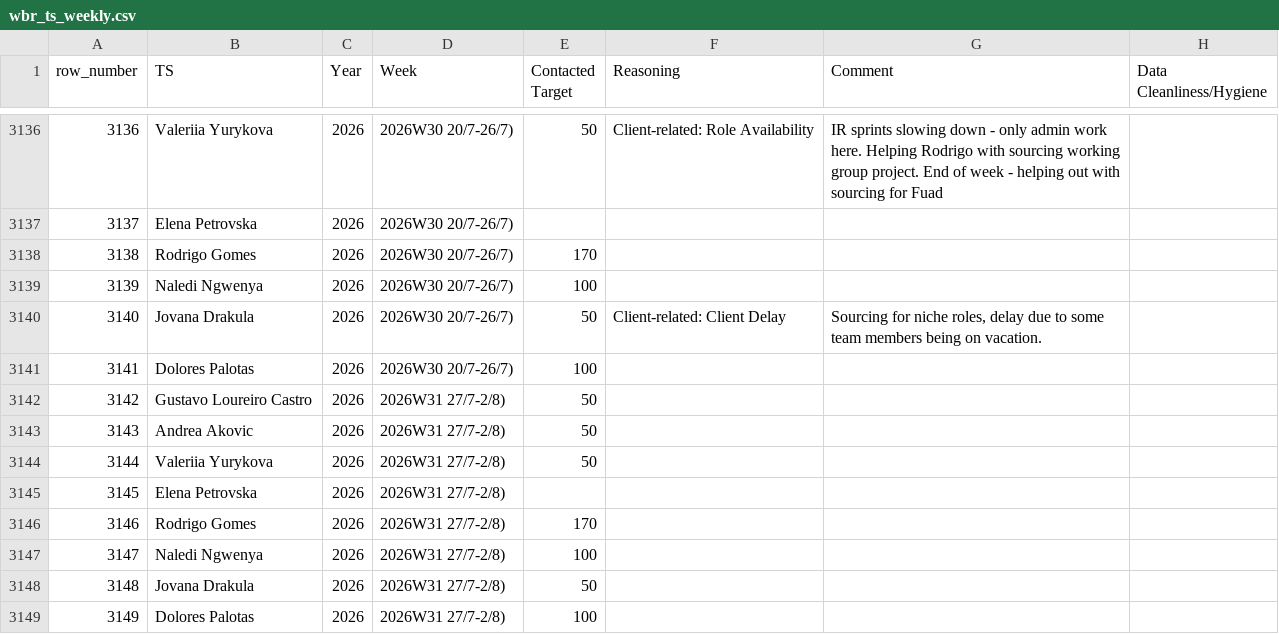
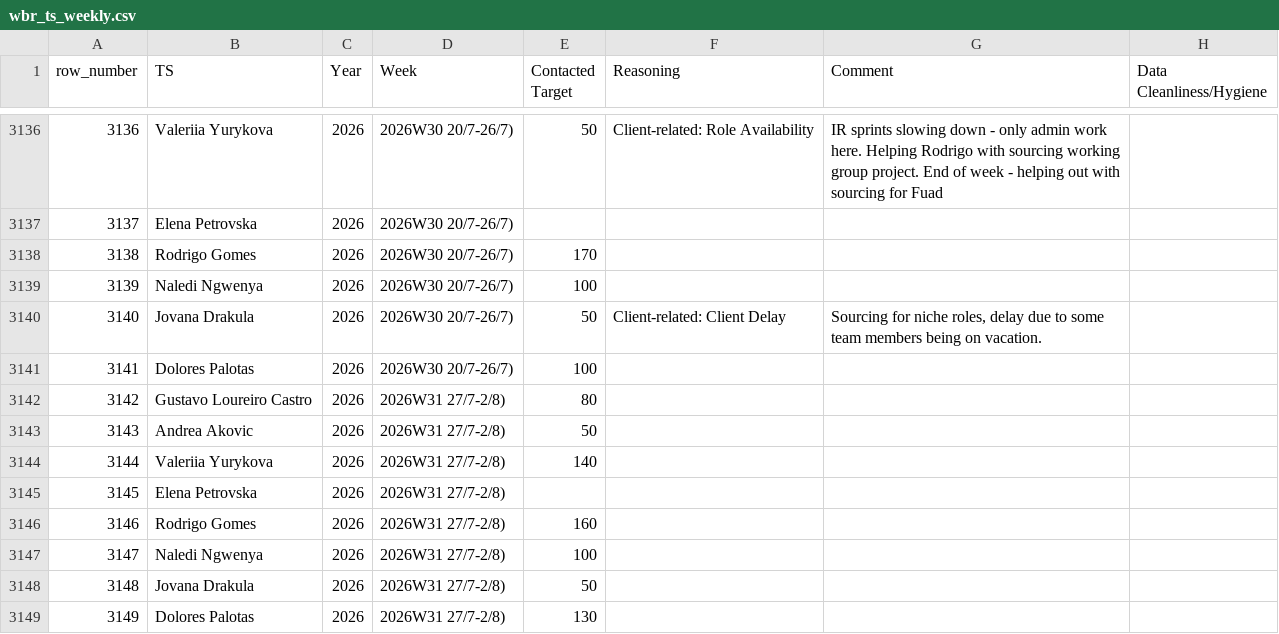
Before and after one commit to bark8922/tribe-recruiting, a CSV file: wbr_static/wbr_ts_weekly.csv, drawn as a sheet; only a part is shown, gaps mark what is left out; the diff names each change by its address in the sheet, - before the commit and + after, or states it on an @@ line.

Commit message:
chore: sync TS Weekly 2026-07-30

```diff
--- a/wbr_static/wbr_ts_weekly.csv
+++ b/wbr_static/wbr_ts_weekly.csv
-E3142 (Contacted Target): 50
+E3142 (Contacted Target): 80
-E3144 (Contacted Target): 50
+E3144 (Contacted Target): 140
-E3146 (Contacted Target): 170
+E3146 (Contacted Target): 160
-E3149 (Contacted Target): 100
+E3149 (Contacted Target): 130
```
